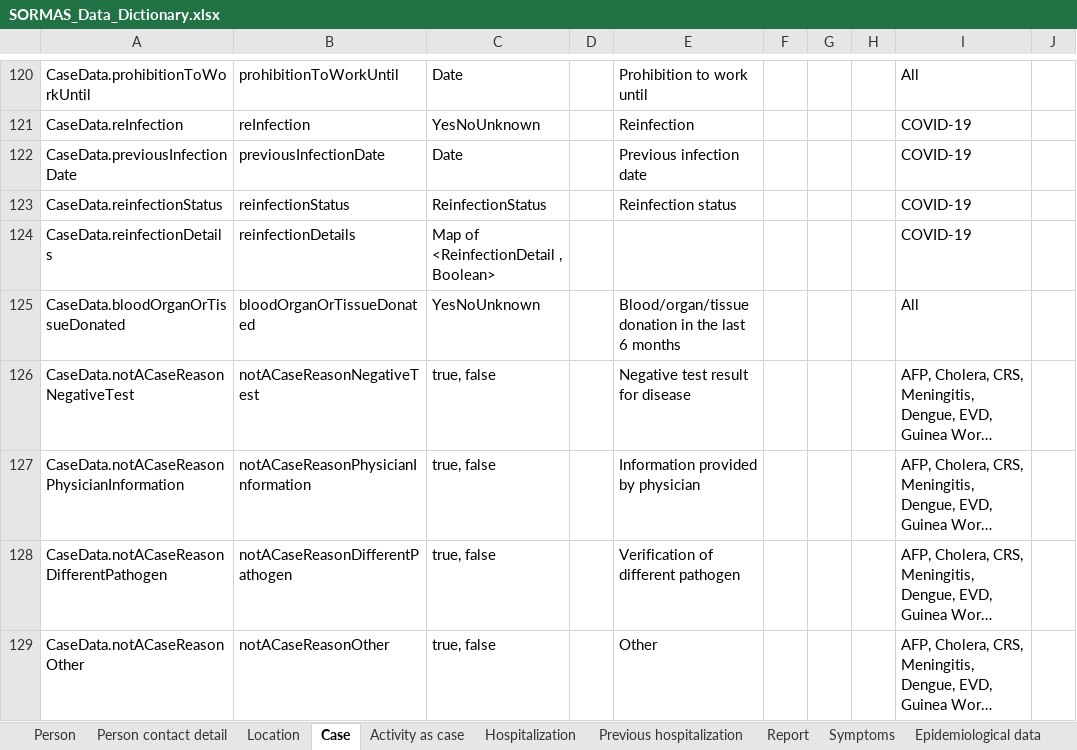
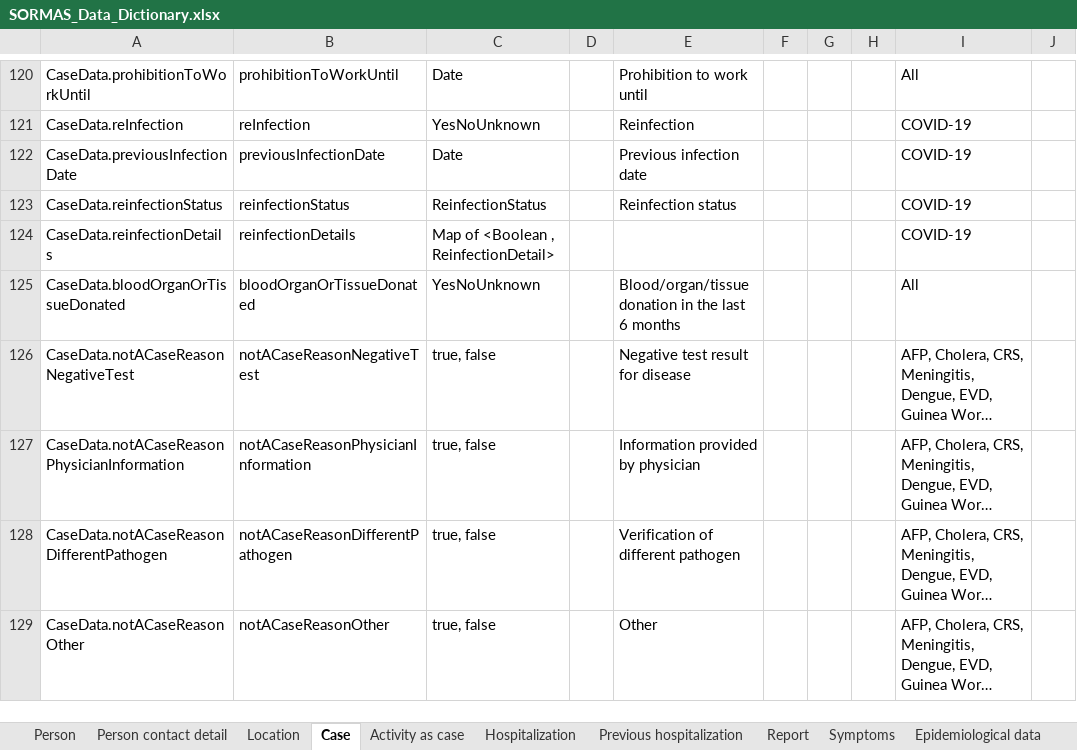
Before and after one commit to SORMAS-Foundation/SORMAS-Project, an Excel workbook: sormas-api/src/main/resources/doc/SORMAS_Data_Dictionary.xlsx, sheet Case, drawn as a sheet; only a part is shown, gaps mark what is left out; long unchanged cells end in …; values as stored, in another font and other column widths than the file's, no borders; table styles not drawn; the diff names each change by its address in the sheet, - before the commit and + after, or states it on an @@ line.

```diff
--- a/sormas-api/src/main/resources/doc/SORMAS_Data_Dictionary.xlsx (sheet Case)
+++ b/sormas-api/src/main/resources/doc/SORMAS_Data_Dictionary.xlsx (sheet Case)
-C124: Map of <ReinfectionDetail , Boolean>
+C124: Map of <Boolean , ReinfectionDetail>
```
Also changed, not shown: sheet Message, sheet Event, sheet Symptoms, sormas-api/src/main/resources/doc/SORMAS_User_Roles.xlsx, 13 other files.
